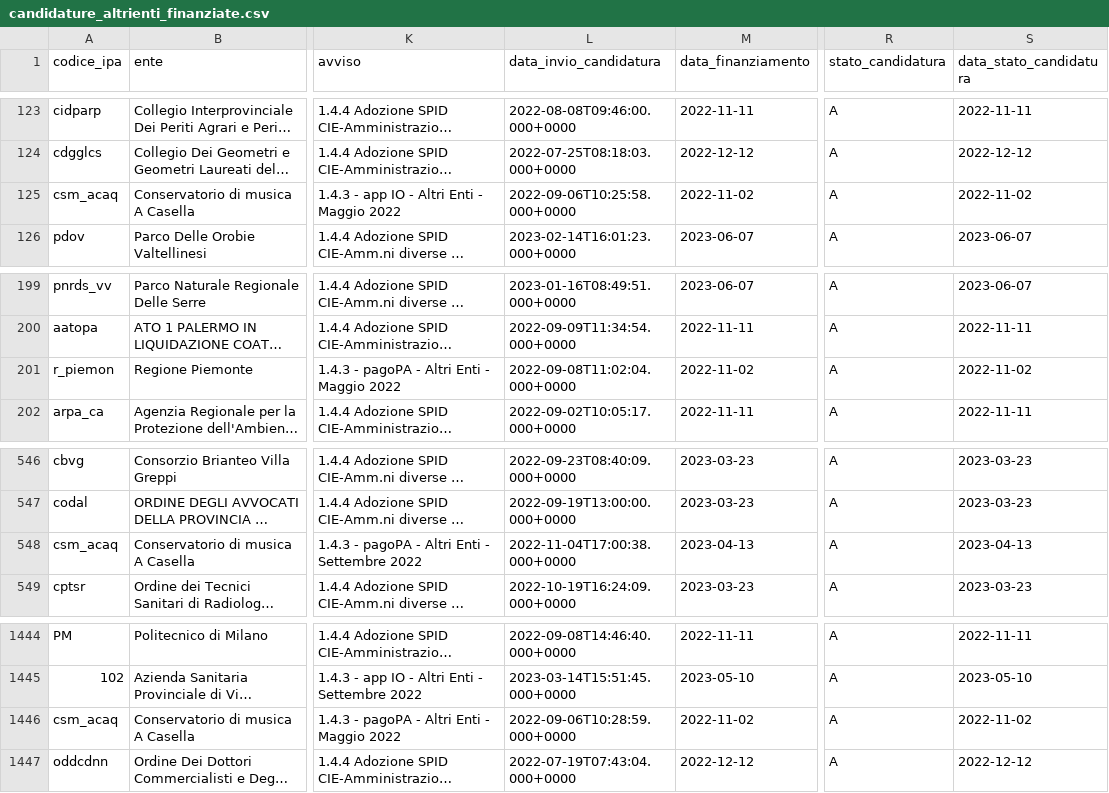
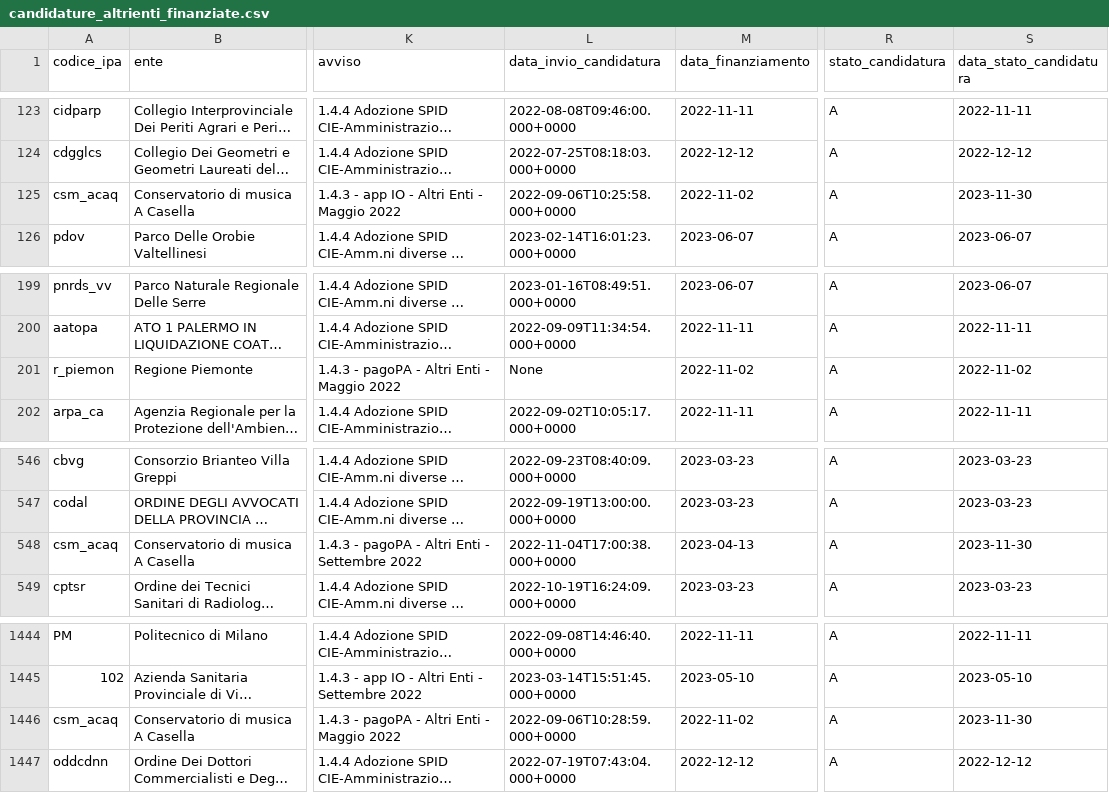
Before and after one commit to teamdigitale/padigitale2026-opendata, a CSV file: data/candidature_altrienti_finanziate.csv, drawn as a sheet; only a part is shown, gaps mark what is left out; long unchanged cells end in …; the diff names each change by its address in the sheet, - before the commit and + after, or states it on an @@ line.

Commit message:
data updated at 2023-12-01T02:18:11.863943+00:00

```diff
--- a/data/candidature_altrienti_finanziate.csv
+++ b/data/candidature_altrienti_finanziate.csv
-S125 (data_stato_candidatura): 2022-11-02
+S125 (data_stato_candidatura): 2023-11-30
-L201 (data_invio_candidatura): 2022-09-08T11:02:04.000+0000
+L201 (data_invio_candidatura): None
-S548 (data_stato_candidatura): 2023-04-13
+S548 (data_stato_candidatura): 2023-11-30
-S1446 (data_stato_candidatura): 2022-11-02
+S1446 (data_stato_candidatura): 2023-11-30
```
Also changed, not shown: data/avvisi.csv, 4 other files.
